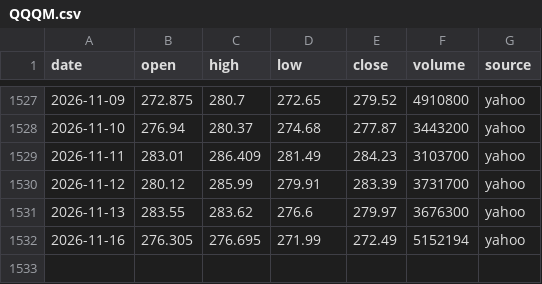
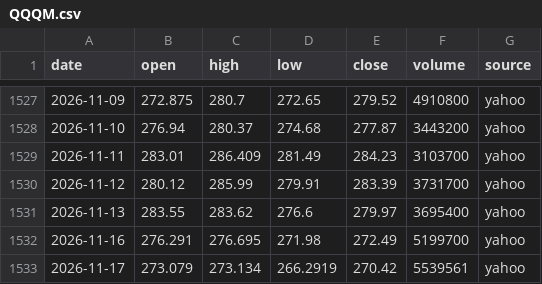
Before and after one commit to ksh-develop/etf-price-feed, a CSV file: data/daily/QQQM.csv, drawn as a sheet; only a part is shown, gaps mark what is left out.

```diff
--- a/data/daily/QQQM.csv
+++ b/data/daily/QQQM.csv
@@ -1530,3 +1530,4 @@ date,open,high,low,close,volume,source
 2026-11-12,280.12,285.99,279.91,283.39,3731700,yahoo
-2026-11-13,283.55,283.62,276.6,279.97,3676300,yahoo
-2026-11-16,276.305,276.695,271.99,272.49,5152194,yahoo
+2026-11-13,283.55,283.62,276.6,279.97,3695400,yahoo
+2026-11-16,276.291,276.695,271.98,272.49,5199700,yahoo
+2026-11-17,273.079,273.134,266.2919,270.42,5539561,yahoo
```
Also changed, not shown: data/daily/QQQ.csv, data/daily/SPXL.csv, 9 other files.
